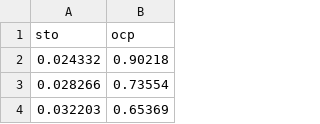
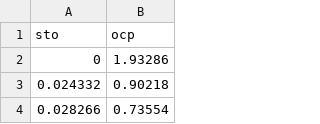
Before and after one commit to brosaplanella/PyBaMM, a CSV file: input/parameters/lithium-ion/graphite_LGM50_ocp_CC3.csv, drawn as a sheet; only a part is shown; the shorter side is filled out with more unchanged rows.

```diff
--- a/input/parameters/lithium-ion/graphite_LGM50_ocp_CC3.csv
+++ b/input/parameters/lithium-ion/graphite_LGM50_ocp_CC3.csv
@@ -1,2 +1,3 @@
 sto,ocp
+0,1.93286
 0.024332,0.90218
```
Also changed, not shown: input/parameters/lithium-ion/LGM50_parameters.csv, 4 other files.
